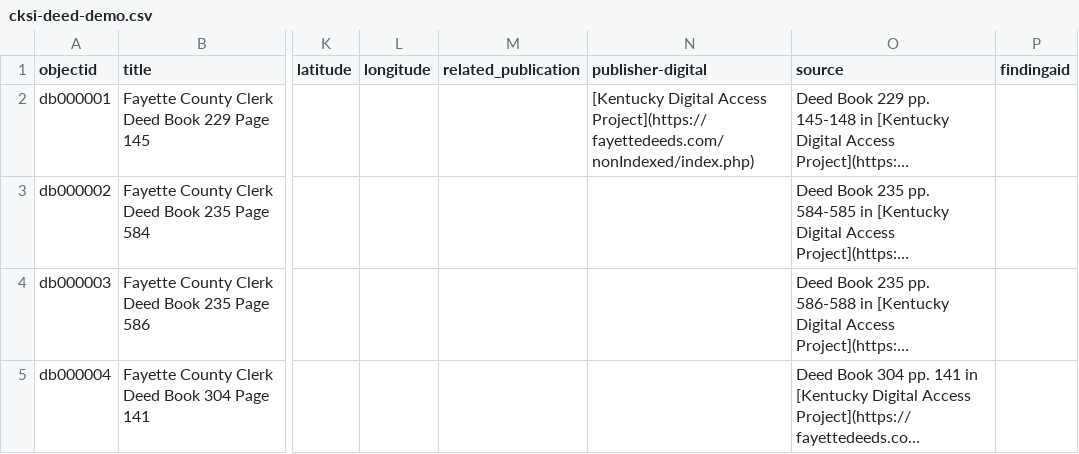
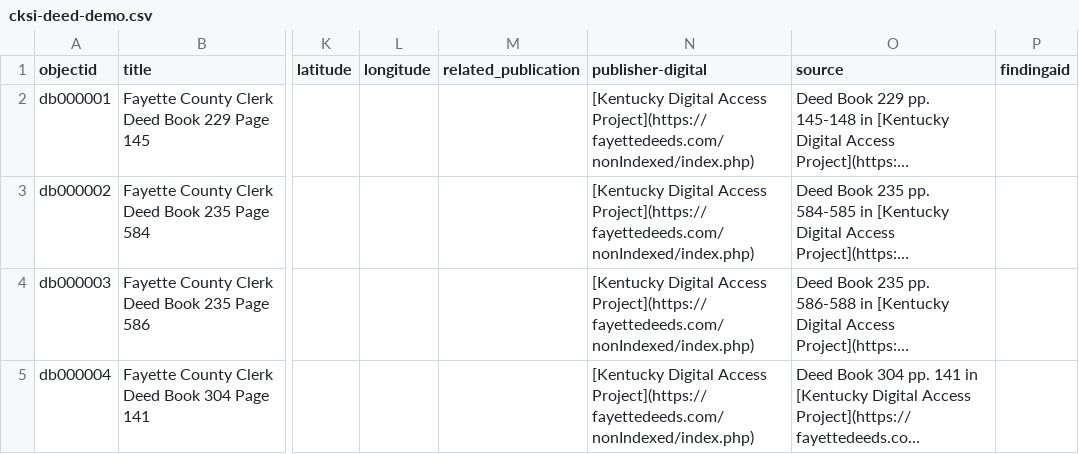
Before and after one commit to egpalazzolo/cksi-deed-demo, a CSV file: _data/cksi-deed-demo.csv, drawn as a sheet; only a part is shown, gaps mark what is left out; long unchanged cells end in …; the diff names each change by its address in the sheet, - before the commit and + after, or states it on an @@ line.

Commit message:
add publisher-digital

```diff
--- a/_data/cksi-deed-demo.csv
+++ b/_data/cksi-deed-demo.csv
-N3:N5 (publisher-digital): (empty)
+N3:N5 (publisher-digital): [Kentucky Digital Access Project](https://fayettedeeds.com/nonIndexed/index.php)
```
